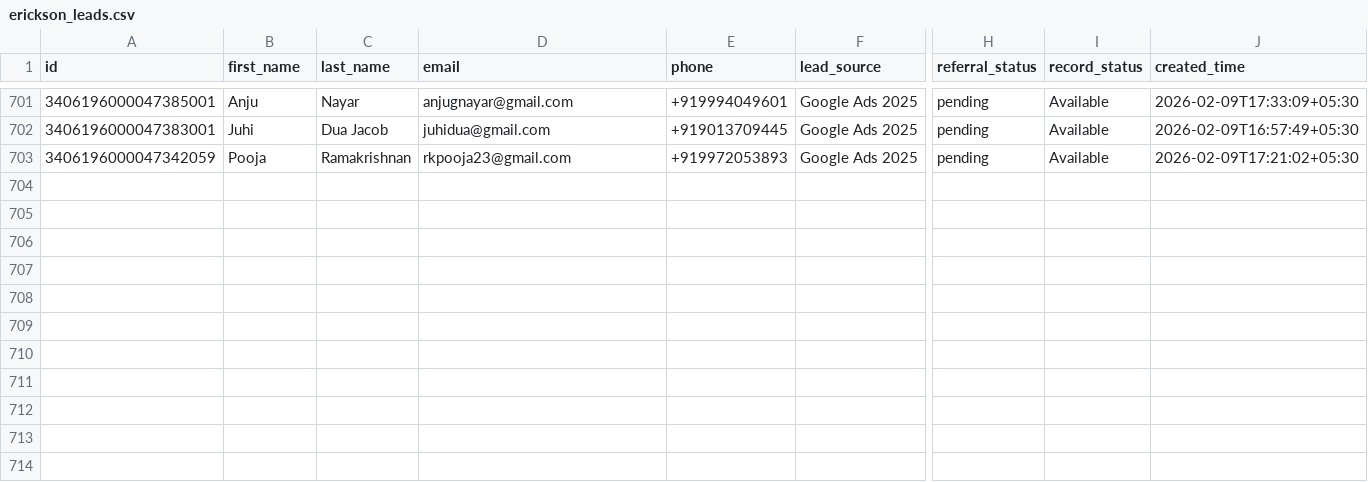
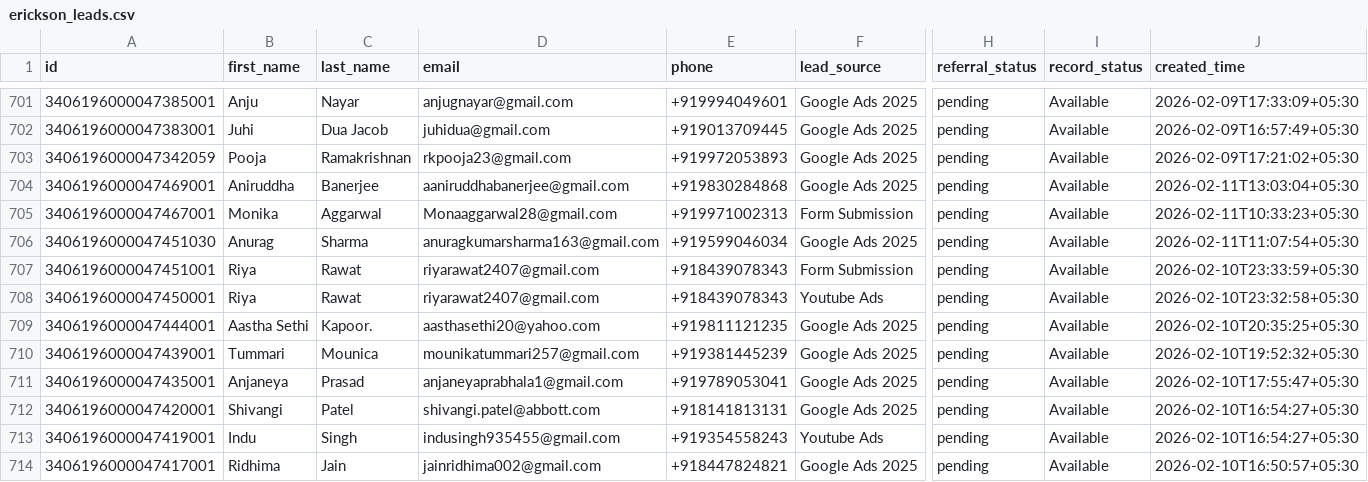
Before and after one commit to navneet-xmonks/leads, a CSV file: erickson_leads.csv, drawn as a sheet; only a part is shown, gaps mark what is left out; rows hold the shown columns only; the diff names each change by its address in the sheet, - before the commit and + after, or states it on an @@ line.

```diff
--- a/erickson_leads.csv
+++ b/erickson_leads.csv
+row 704: 3406196000047469001 | Aniruddha | Banerjee | aaniruddhabanerjee@gmail.com | +919830284868 | Google Ads 2025 | pending | Available | 2026-02-11T13:03:04+05:30
+row 705: 3406196000047467001 | Monika | Aggarwal | Monaaggarwal28@gmail.com | +919971002313 | Form Submission | pending | Available | 2026-02-11T10:33:23+05:30
+row 706: 3406196000047451030 | Anurag | Sharma | anuragkumarsharma163@gmail.com | +919599046034 | Google Ads 2025 | pending | Available | 2026-02-11T11:07:54+05:30
+row 707: 3406196000047451001 | Riya | Rawat | riyarawat2407@gmail.com | +918439078343 | Form Submission | pending | Available | 2026-02-10T23:33:59+05:30
+row 708: 3406196000047450001 | Riya | Rawat | riyarawat2407@gmail.com | +918439078343 | Youtube Ads | pending | Available | 2026-02-10T23:32:58+05:30
+row 709: 3406196000047444001 | Aastha Sethi | Kapoor. | aasthasethi20@yahoo.com | +919811121235 | Google Ads 2025 | pending | Available | 2026-02-10T20:35:25+05:30
+row 710: 3406196000047439001 | Tummari | Mounica | mounikatummari257@gmail.com | +919381445239 | Google Ads 2025 | pending | Available | 2026-02-10T19:52:32+05:30
+row 711: 3406196000047435001 | Anjaneya | Prasad | anjaneyaprabhala1@gmail.com | +919789053041 | Google Ads 2025 | pending | Available | 2026-02-10T17:55:47+05:30
+row 712: 3406196000047420001 | Shivangi | Patel | shivangi.patel@abbott.com | +918141813131 | Google Ads 2025 | pending | Available | 2026-02-10T16:54:27+05:30
+row 713: 3406196000047419001 | Indu | Singh | indusingh935455@gmail.com | +919354558243 | Youtube Ads | pending | Available | 2026-02-10T16:54:27+05:30
+row 714: 3406196000047417001 | Ridhima | Jain | jainridhima002@gmail.com | +918447824821 | Google Ads 2025 | pending | Available | 2026-02-10T16:50:57+05:30
```
Also changed, not shown: 3 other files.
